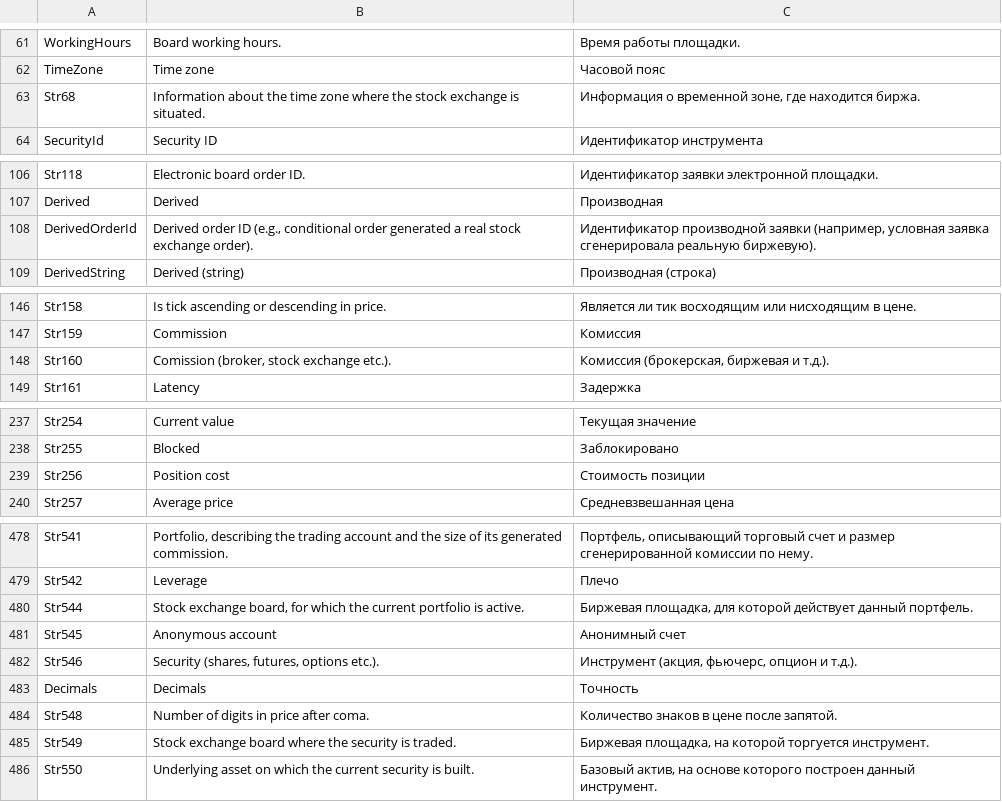
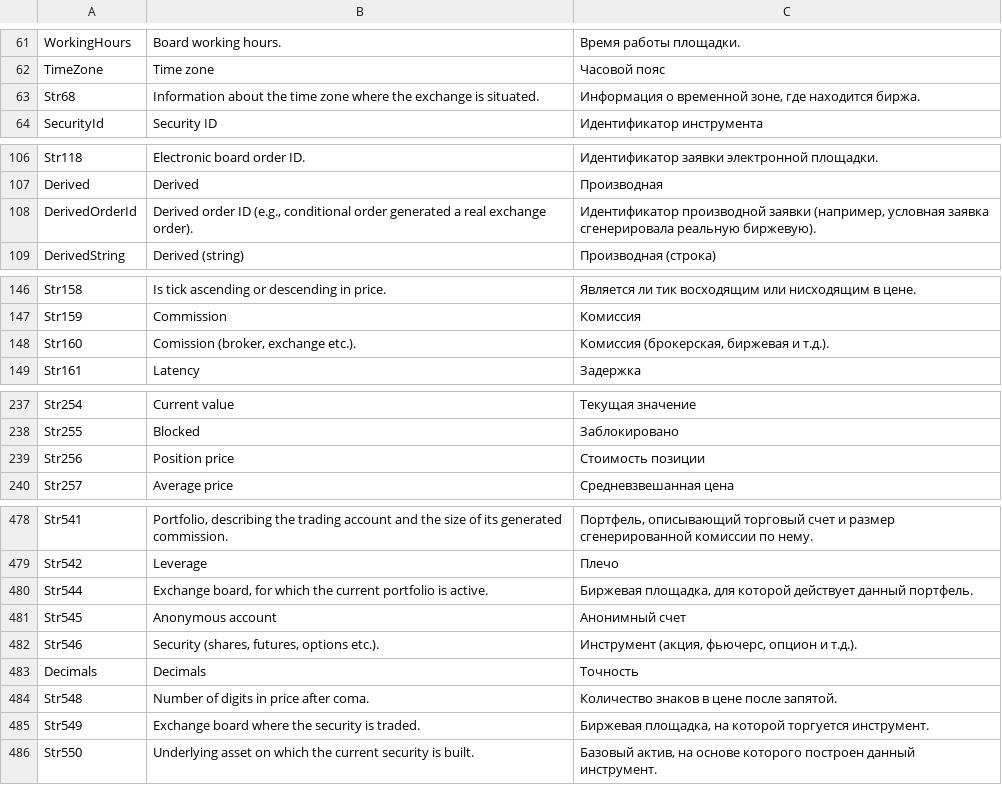
Before and after one commit to StockSharp/StockSharp, a CSV file: Localization/text.csv, drawn as a sheet; only a part is shown, gaps mark what is left out; the diff covers the shown part only.

```diff
--- a/Localization/text.csv
+++ b/Localization/text.csv
@@ -62,3 +62,3 @@ WorkingHours;Board working hours.;Время работы площадки.
 TimeZone;Time zone;Часовой пояс
-Str68;Information about the time zone where the stock exchange is situated.;Информация о временной зоне, где находится биржа.
+Str68;Information about the time zone where the exchange is situated.;Информация о временной зоне, где находится биржа.
 SecurityId;Security ID;Идентификатор инструмента
@@ -107,3 +107,3 @@ Str118;Electronic board order ID.;Идентификатор заявки эле
 Derived;Derived;Производная
-DerivedOrderId;Derived order ID (e.g., conditional order generated a real stock exchange order).;Идентификатор производной заявки (например, условная заявка сгенерировала реальную биржевую).
+DerivedOrderId;Derived order ID (e.g., conditional order generated a real exchange order).;Идентификатор производной заявки (например, условная заявка сгенерировала реальную биржевую).
 DerivedString;Derived (string);Производная (строка)
@@ -147,3 +147,3 @@ Str158;Is tick ascending or descending in price.;Является ли тик в
 Str159;Commission;Комиссия
-Str160;Comission (broker, stock exchange etc.).;Комиссия (брокерская, биржевая и т.д.).
+Str160;Comission (broker, exchange etc.).;Комиссия (брокерская, биржевая и т.д.).
 Str161;Latency;Задержка
@@ -238,3 +238,3 @@ Str254;Current value;Текущая значение
 Str255;Blocked;Заблокировано
-Str256;Position cost;Стоимость позиции
+Str256;Position price;Стоимость позиции
 Str257;Average price;Средневзвешанная цена
@@ -479,3 +479,3 @@ Str541;Portfolio, describing the trading account and the size of its generated c
 Str542;Leverage;Плечо
-Str544;Stock exchange board, for which the current portfolio is active.;Биржевая площадка, для которой действует данный портфель.
+Str544;Exchange board, for which the current portfolio is active.;Биржевая площадка, для которой действует данный портфель.
 Str545;Anonymous account;Анонимный счет
@@ -484,3 +484,3 @@ Decimals;Decimals;Точность
 Str548;Number of digits in price after coma.;Количество знаков в цене после запятой.
-Str549;Stock exchange board where the security is traded.;Биржевая площадка, на которой торгуется инструмент.
+Str549;Exchange board where the security is traded.;Биржевая площадка, на которой торгуется инструмент.
 Str550;Underlying asset on which the current security is built.;Базовый актив, на основе которого построен данный инструмент.
```
Also changed, not shown: 7 added rows, 4 removed rows and 33 edited cells elsewhere in this file, 9 other files.
